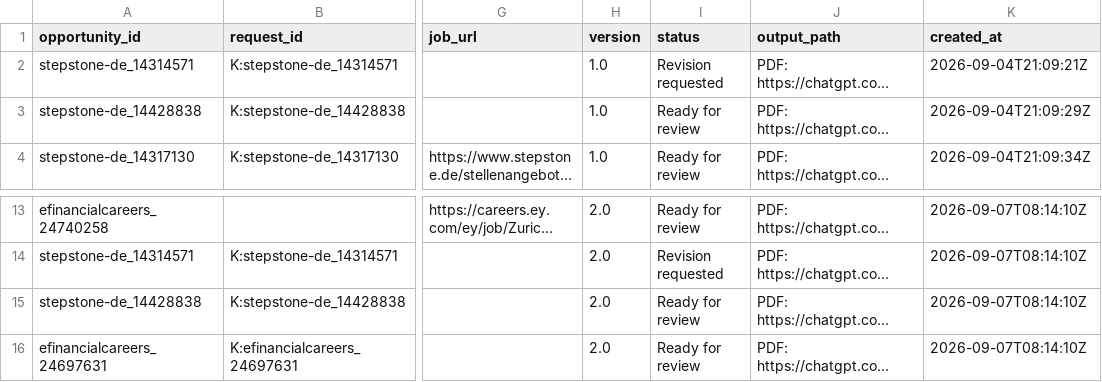
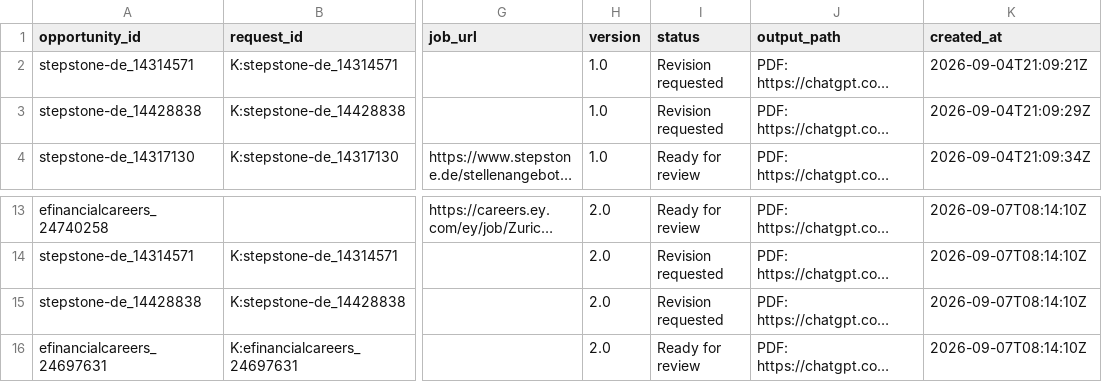
Before and after one commit to ORosa10/ProfessionalDashboard, a CSV file: data/k_output_registry.csv, drawn as a sheet; only a part is shown, gaps mark what is left out; long unchanged cells end in …; the diff names each change by its address in the sheet, - before the commit and + after, or states it on an @@ line.

Commit message:
Mark legacy K CV revision requested

```diff
--- a/data/k_output_registry.csv
+++ b/data/k_output_registry.csv
-I3 (status): Ready for review
+I3 (status): Revision requested
-I15 (status): Ready for review
+I15 (status): Revision requested
```
